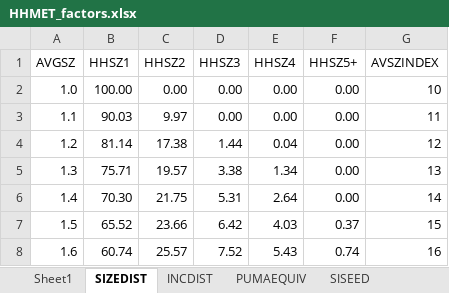
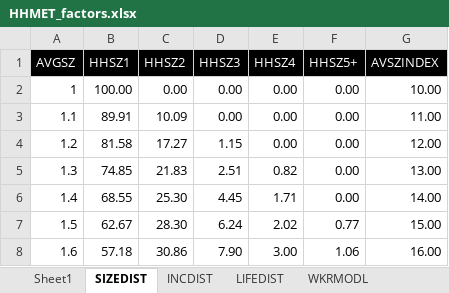
Before and after one commit to Metrolina-Regional-Model-Team/Metrolina, an Excel workbook: TG/HHMET_factors.xlsx, sheet SIZEDIST, drawn as a sheet; only a part is shown; values as stored, in another font and other column widths than the file's, no borders; the diff covers the shown part only; the diff names each change by its address in the sheet, - before the commit and + after, or states it on an @@ line.

```diff
--- a/TG/HHMET_factors.xlsx (sheet SIZEDIST)
+++ b/TG/HHMET_factors.xlsx (sheet SIZEDIST)
@@ A1:G1 fill: none → #000000, text colour: black → #FFFFFF @@
-A2 (AVGSZ): 1.0
+A2 (AVGSZ): 1
-G2 (AVSZINDEX): 10
+G2 (AVSZINDEX): 10.00
-B3 (HHSZ1): 90.03
+B3 (HHSZ1): 89.91
-C3 (HHSZ2): 9.97
+C3 (HHSZ2): 10.09
-G3 (AVSZINDEX): 11
+G3 (AVSZINDEX): 11.00
-B4 (HHSZ1): 81.14
+B4 (HHSZ1): 81.58
-C4 (HHSZ2): 17.38
+C4 (HHSZ2): 17.27
-D4 (HHSZ3): 1.44
+D4 (HHSZ3): 1.15
-E4 (HHSZ4): 0.04
+E4 (HHSZ4): 0.00
-G4 (AVSZINDEX): 12
+G4 (AVSZINDEX): 12.00
-B5 (HHSZ1): 75.71
+B5 (HHSZ1): 74.85
-C5 (HHSZ2): 19.57
+C5 (HHSZ2): 21.83
-D5 (HHSZ3): 3.38
+D5 (HHSZ3): 2.51
-E5 (HHSZ4): 1.34
+E5 (HHSZ4): 0.82
-G5 (AVSZINDEX): 13
+G5 (AVSZINDEX): 13.00
-B6 (HHSZ1): 70.30
+B6 (HHSZ1): 68.55
-C6 (HHSZ2): 21.75
+C6 (HHSZ2): 25.30
-D6 (HHSZ3): 5.31
+D6 (HHSZ3): 4.45
-E6 (HHSZ4): 2.64
+E6 (HHSZ4): 1.71
-G6 (AVSZINDEX): 14
+G6 (AVSZINDEX): 14.00
-B7 (HHSZ1): 65.52
+B7 (HHSZ1): 62.67
-C7 (HHSZ2): 23.66
+C7 (HHSZ2): 28.30
-D7 (HHSZ3): 6.42
+D7 (HHSZ3): 6.24
-E7 (HHSZ4): 4.03
+E7 (HHSZ4): 2.02
-F7 (HHSZ5+): 0.37
+F7 (HHSZ5+): 0.77
-G7 (AVSZINDEX): 15
+G7 (AVSZINDEX): 15.00
-B8 (HHSZ1): 60.74
+B8 (HHSZ1): 57.18
-C8 (HHSZ2): 25.57
+C8 (HHSZ2): 30.86
-D8 (HHSZ3): 7.52
+D8 (HHSZ3): 7.90
-E8 (HHSZ4): 5.43
+E8 (HHSZ4): 3.00
-F8 (HHSZ5+): 0.74
+F8 (HHSZ5+): 1.06
-G8 (AVSZINDEX): 16
+G8 (AVSZINDEX): 16.00
```
Also changed, not shown: 2 added rows, 2 removed rows and 125 edited cells elsewhere in this sheet, sheet PUMAEQUIV, sheet SISEED, sheet WKRDIST, sheet INCDIST, sheet LIFEDIST, sheet WKRMODL, 1 more sheet, other sheet tabs.
